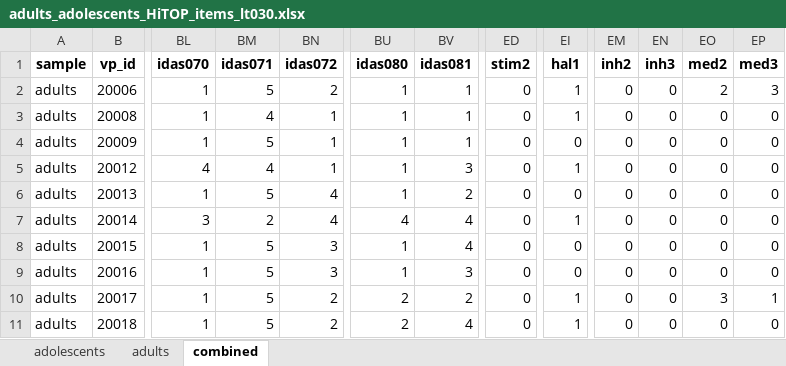
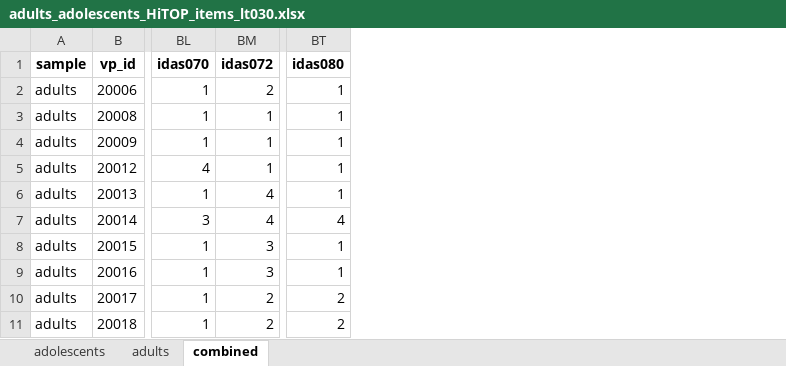
Before and after one commit to SaWilk/Clinical_Backbone_RU5389, an Excel workbook: 03_analysis_input/adults_adolescents_HiTOP_items_lt030.xlsx, sheet combined, drawn as a sheet; only a part is shown, gaps mark what is left out; values as stored, in another font and other column widths than the file's, no borders; the diff names each change by its address in the sheet, - before the commit and + after, or states it on an @@ line.

```diff
--- a/03_analysis_input/adults_adolescents_HiTOP_items_lt030.xlsx (sheet combined)
+++ b/03_analysis_input/adults_adolescents_HiTOP_items_lt030.xlsx (sheet combined)
-column BM (idas071), rows 2-11: 5 | 4 | 5 | 4 | 5 | 2 | 5 | 5 | 5 | 5
-column BV (idas081), rows 2-11: 1 | 1 | 1 | 3 | 2 | 4 | 4 | 3 | 2 | 4
-column ED (stim2), rows 2-11: all 0
-column EI (hal1), rows 2-11: 1 | 1 | 0 | 1 | 0 | 1 | 0 | 0 | 1 | 1
-column EM (inh2), rows 2-11: all 0
-column EN (inh3), rows 2-11: all 0
-column EO (med2), rows 2-11: 2 | 0 | 0 | 0 | 0 | 0 | 0 | 0 | 3 | 0
-column EP (med3), rows 2-11: 3 | 0 | 0 | 0 | 0 | 0 | 0 | 0 | 1 | 0
```
Also changed, not shown: 03_analysis_input/adults_adolescents_HiTOP_subscales_lt030.xlsx, 03_analysis_input/adults_adolescents_complete_items_lt030.xlsx, 11 other files.
